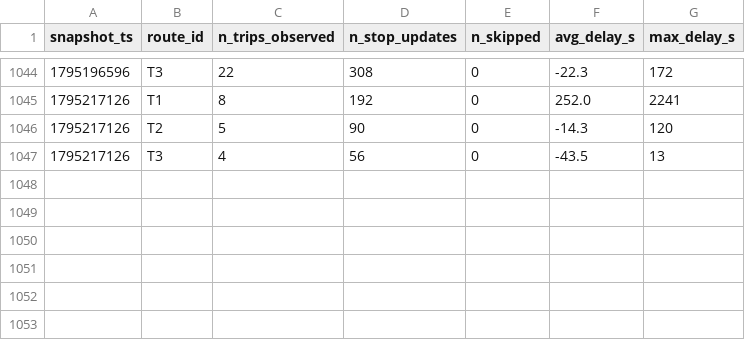
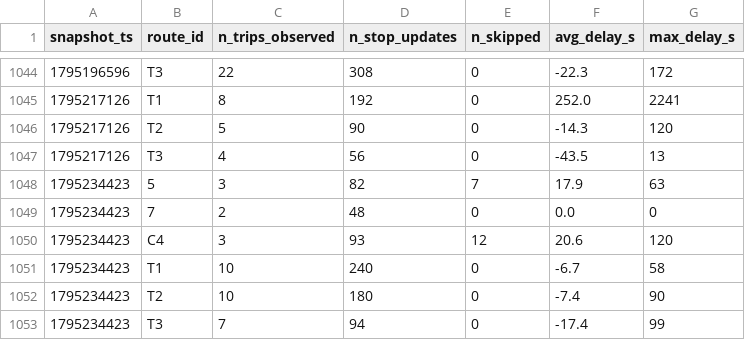
Before and after one commit to BOURDAS-ROUGEAULT-Gaspard-BI-2026/smart-mobility-lemans, a CSV file: data/history/route_delays_2026-11.csv, drawn as a sheet; only a part is shown, gaps mark what is left out.

```diff
--- a/data/history/route_delays_2026-11.csv
+++ b/data/history/route_delays_2026-11.csv
@@ -1047 +1047,7 @@ snapshot_ts,route_id,n_trips_observed,n_stop_updates,n_skipped,avg_delay_s,max_d
 1795217126,T3,4,56,0,-43.5,13
+1795234423,5,3,82,7,17.9,63
+1795234423,7,2,48,0,0.0,0
+1795234423,C4,3,93,12,20.6,120
+1795234423,T1,10,240,0,-6.7,58
+1795234423,T2,10,180,0,-7.4,90
+1795234423,T3,7,94,0,-17.4,99
```
Also changed, not shown: 1 other file.
